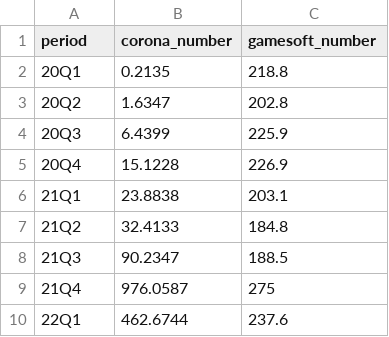
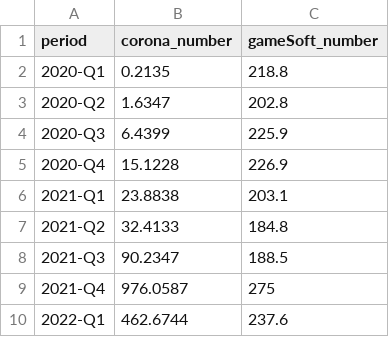
Before and after one commit to shodakobe13/InfoVis2022, a CSV file: final/final_data.csv, drawn as a sheet.

```diff
--- a/final/final_data.csv
+++ b/final/final_data.csv
@@ -1,10 +1,10 @@
-period,corona_number,gamesoft_number
-20Q1,0.2135,218.8
-20Q2,1.6347,202.8
-20Q3,6.4399,225.9
-20Q4,15.1228,226.9
-21Q1,23.8838,203.1
-21Q2,32.4133,184.8
-21Q3,90.2347,188.5
-21Q4,976.0587,275
-22Q1,462.6744,237.6
+period,corona_number,gameSoft_number
+2020-Q1,0.2135,218.8
+2020-Q2,1.6347,202.8
+2020-Q3,6.4399,225.9
+2020-Q4,15.1228,226.9
+2021-Q1,23.8838,203.1
+2021-Q2,32.4133,184.8
+2021-Q3,90.2347,188.5
+2021-Q4,976.0587,275
+2022-Q1,462.6744,237.6
```
Also changed, not shown: 2 other files.
